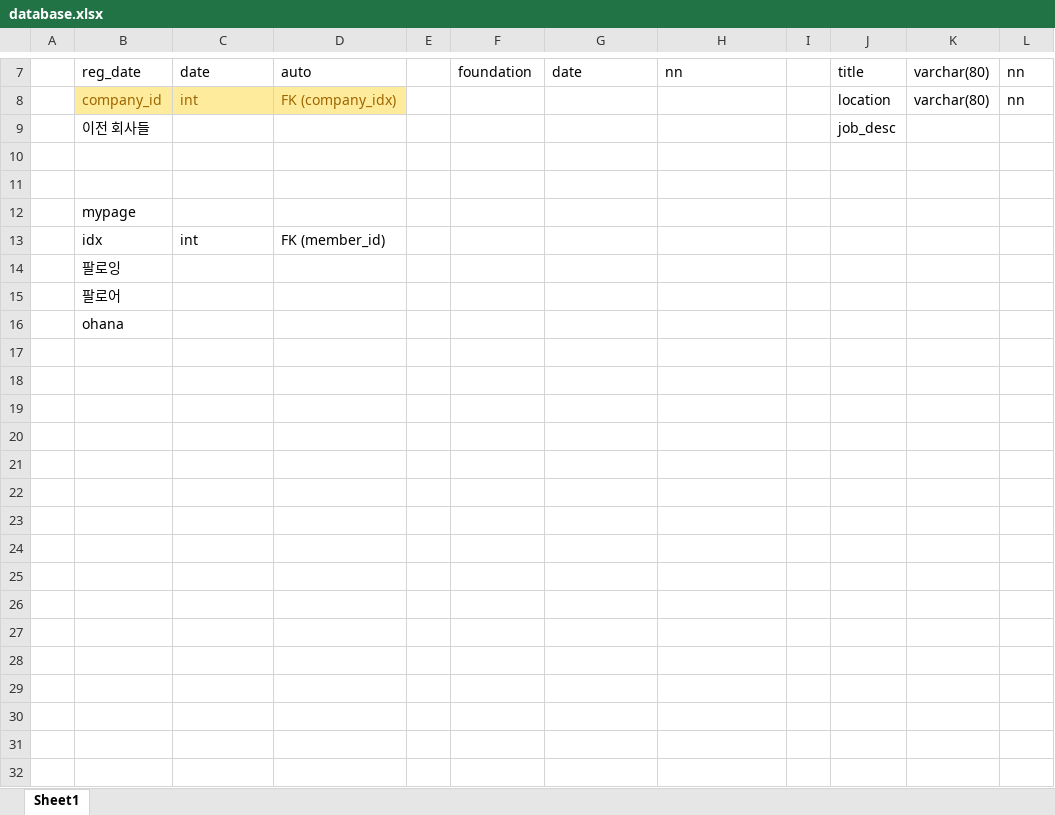
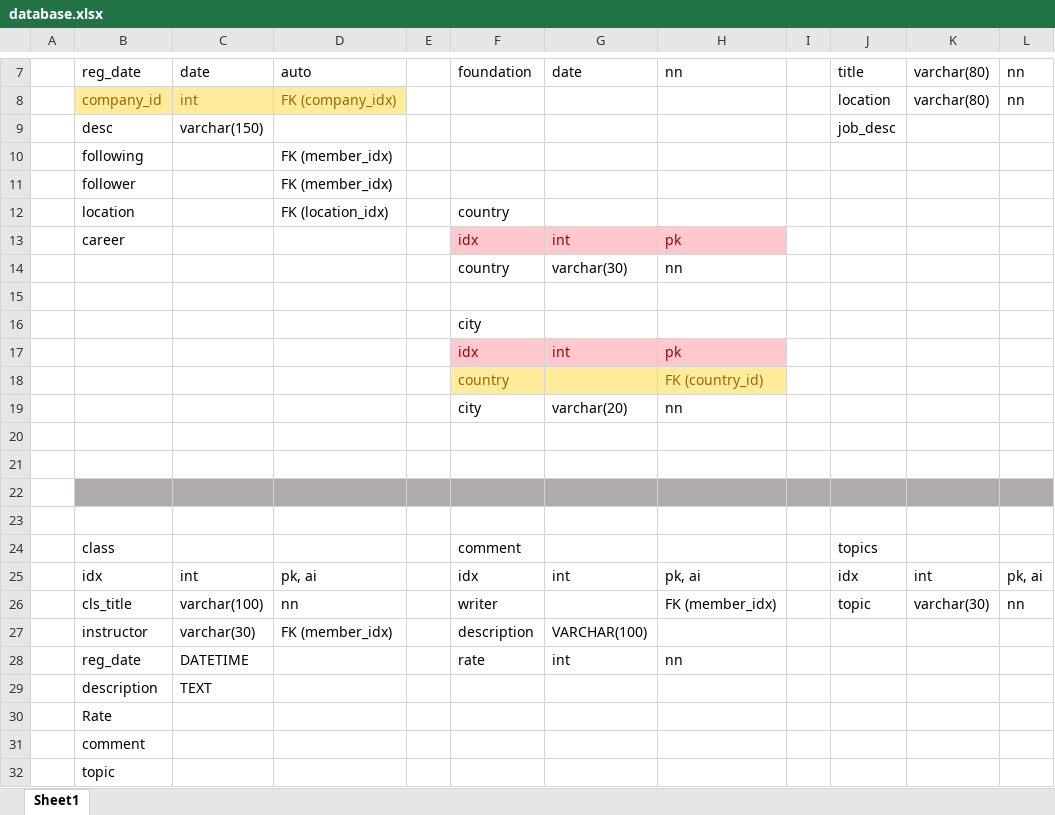
Before and after one commit to dallas-k/p-linkedIn, an Excel workbook: database.xlsx, sheet Sheet1, drawn as a sheet; only a part is shown, gaps mark what is left out; values as stored, in another font and other column widths than the file's, no borders; addresses are those after the commit; the diff names each change by its address in the sheet, - before the commit and + after, or states it on an @@ line.

```diff
--- a/database.xlsx (sheet Sheet1)
+++ b/database.xlsx (sheet Sheet1)
+row 9:  | desc | varchar(150) |  |  |  |  |  |  | job_desc
+row 10:  | following |  | FK (member_idx)
+row 11:  | follower |  | FK (member_idx)
+row 12:  | location |  | FK (location_idx) |  | country
+row 13:  | career |  |  |  | idx | int | pk
+row 14:  |  |  |  |  | country | varchar(30) | nn
-row 15:  | 이전 회사들 |  |  |  |  |  |  |  | job_desc
+row 15: (empty)
+row 16:  |  |  |  |  | city
+row 17:  |  |  |  |  | idx | int | pk
+row 18:  |  |  |  |  | country |  | FK (country_id)
+row 19:  |  |  |  |  | city | varchar(20) | nn
-B22: mypage
+B22: (empty)
-B22:L22 fill: none
+B22:L22 fill: #AFABAB
-row 23:  | idx | int | FK (member_id)
+row 23: (empty)
+row 24:  | class |  |  |  | comment |  |  |  | topics
+row 25:  | idx | int | pk, ai |  | idx | int | pk, ai |  | idx | int | pk, ai
+row 26:  | cls_title | varchar(100) | nn |  | writer |  | FK (member_idx) |  | topic | varchar(30) | nn
+row 27:  | instructor | varchar(30) | FK (member_idx) |  | description | VARCHAR(100)
+row 28:  | reg_date | DATETIME |  |  | rate | int | nn
+row 29:  | description | TEXT
-B30: 팔로잉
+B30: Rate
-B31: 팔로어
+B31: comment
-B32: ohana
+B32: topic
```
Also changed, not shown: 20 other files.
